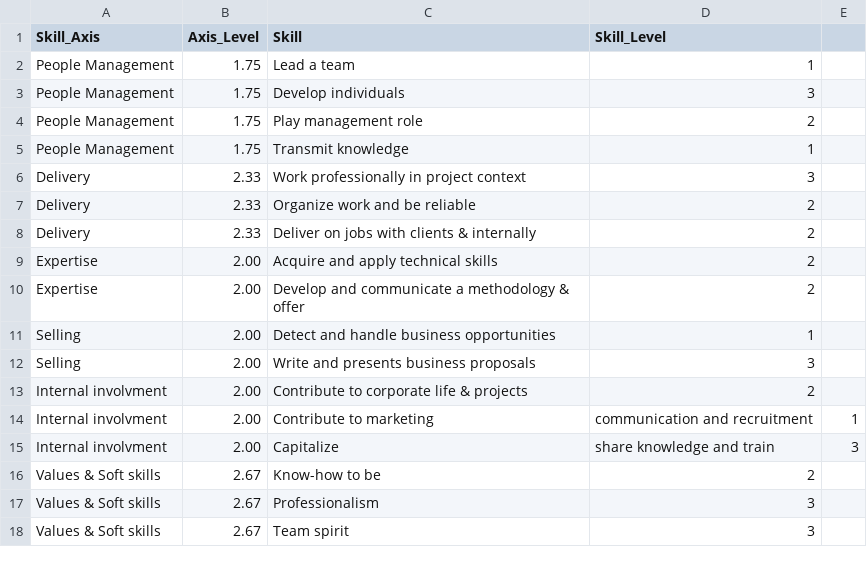
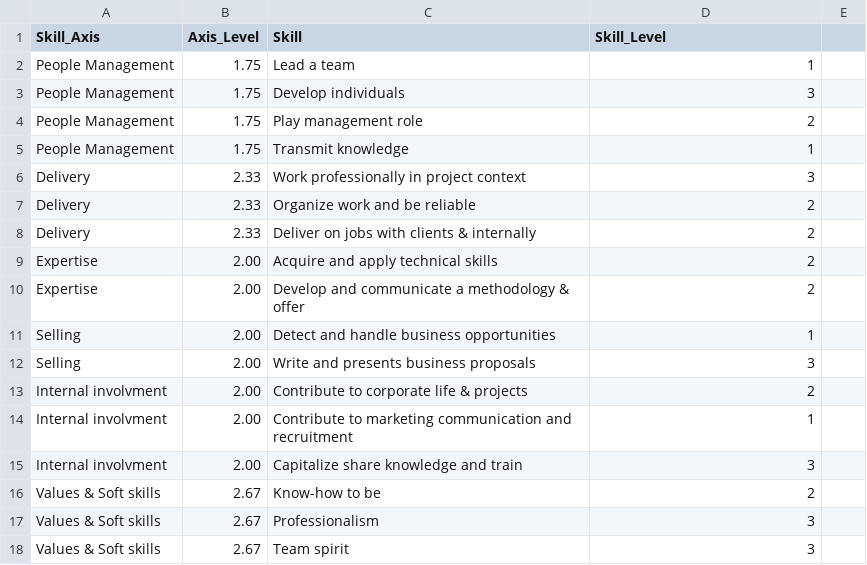
Before and after one commit to JongAllegraud/Datasets, a CSV file: Skills matrix_visual diagram.csv, drawn as a sheet; removed rows and columns are numbered as before the commit, all else as after; the diff names each change by its address in the sheet, - before the commit and + after, or states it on an @@ line.

Commit message:
Remove some problematic commas

```diff
--- a/Skills matrix_visual diagram.csv
+++ b/Skills matrix_visual diagram.csv
-row 14: Internal involvment | 2.00 | Contribute to marketing | communication and recruitment | 1
-row 15: Internal involvment | 2.00 | Capitalize | share knowledge and train | 3
+row 14: Internal involvment | 2.00 | Contribute to marketing communication and recruitment | 1
+row 15: Internal involvment | 2.00 | Capitalize share knowledge and train | 3
```
